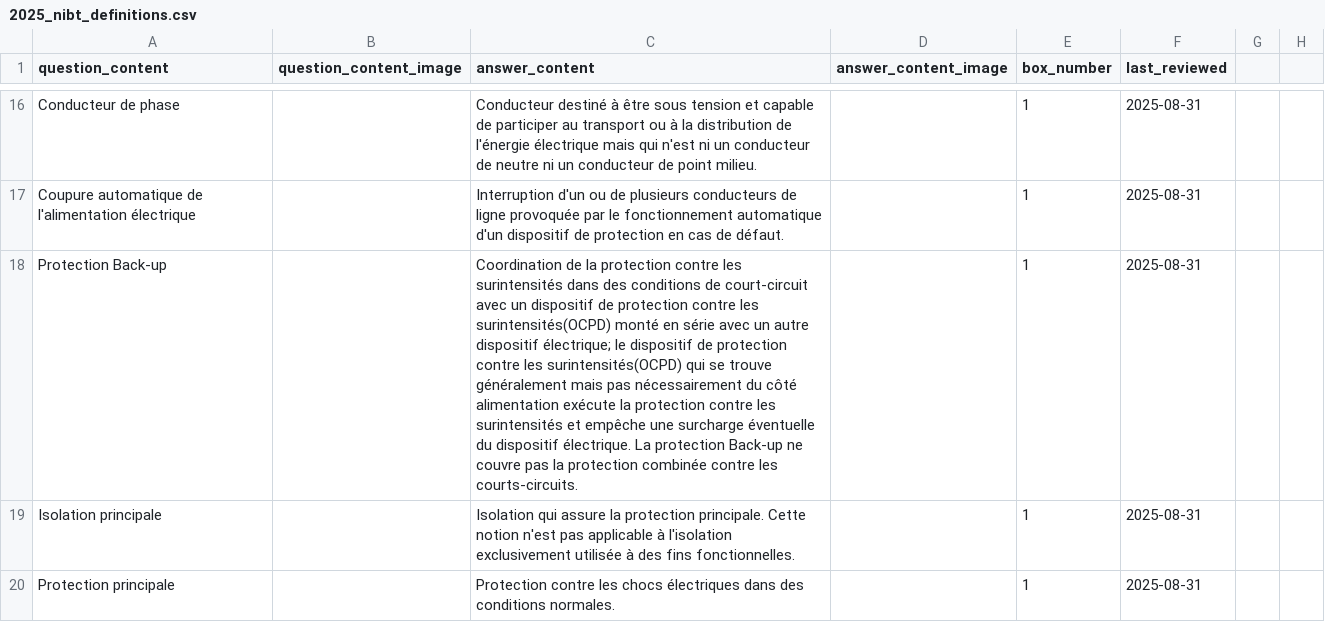
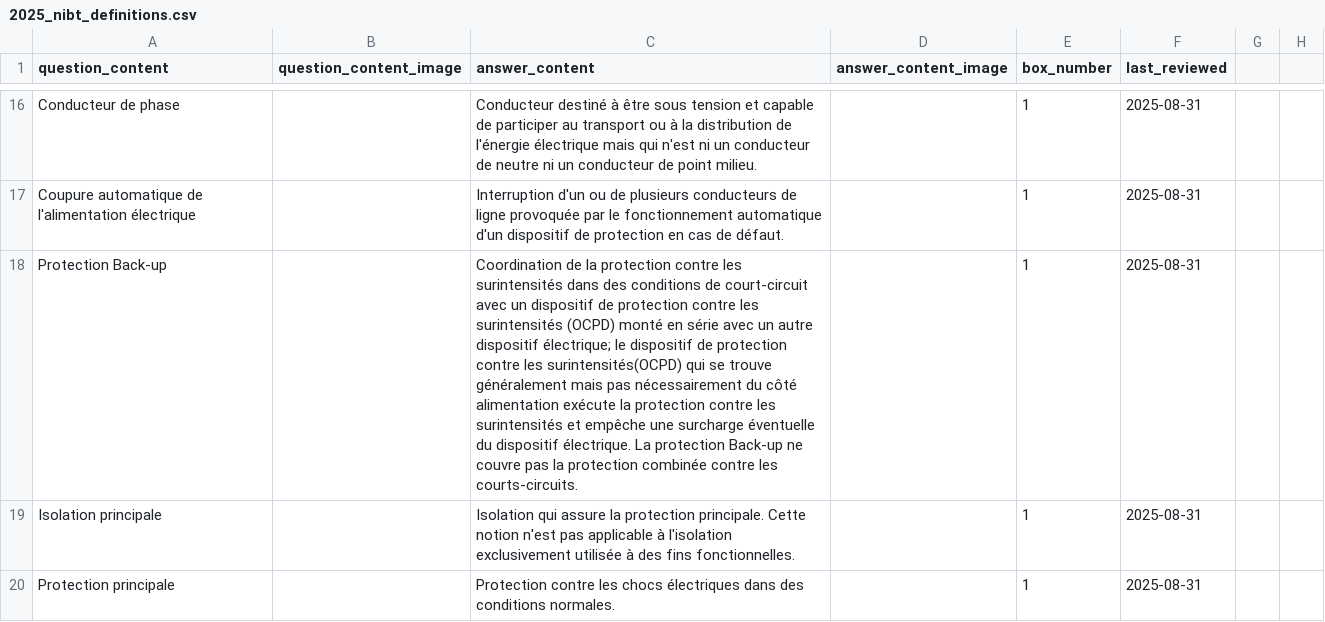
Before and after one commit to nibtleithd1/nibtessv41, a CSV file: docs/2025_nibt_definitions.csv, drawn as a sheet; only a part is shown, gaps mark what is left out.

```diff
--- a/docs/2025_nibt_definitions.csv
+++ b/docs/2025_nibt_definitions.csv
@@ -17,3 +17,3 @@ question_content,question_content_image,answer_content,answer_content_image,box_
 "Coupure automatique de l'alimentation électrique","","Interruption d'un ou de plusieurs conducteurs de ligne provoquée par le fonctionnement automatique d'un dispositif de protection en cas de défaut.","","1","2025-08-31"
-"Protection Back-up","","Coordination de la protection contre les surintensités dans des conditions de court-circuit avec un dispositif de protection contre les surintensités(OCPD) monté en série avec un autre dispositif électrique; le dispositif de protection contre les surintensités(OCPD) qui se trouve généralement mais pas nécessairement du côté alimentation exécute la protection contre les surintensités et empêche une surcharge éventuelle du dispositif électrique. La protection Back-up ne couvre pas la protection combinée contre les courts-circuits.","","1","2025-08-31"
+"Protection Back-up","","Coordination de la protection contre les surintensités dans des conditions de court-circuit avec un dispositif de protection contre les surintensités (OCPD) monté en série avec un autre dispositif électrique; le dispositif de protection contre les surintensités(OCPD) qui se trouve généralement mais pas nécessairement du côté alimentation exécute la protection contre les surintensités et empêche une surcharge éventuelle du dispositif électrique. La protection Back-up ne couvre pas la protection combinée contre les courts-circuits.","","1","2025-08-31"
 "Isolation principale","","Isolation qui assure la protection principale. Cette notion n'est pas applicable à l'isolation exclusivement utilisée à des fins fonctionnelles.","","1","2025-08-31"
```
Also changed, not shown: 1 other file.
